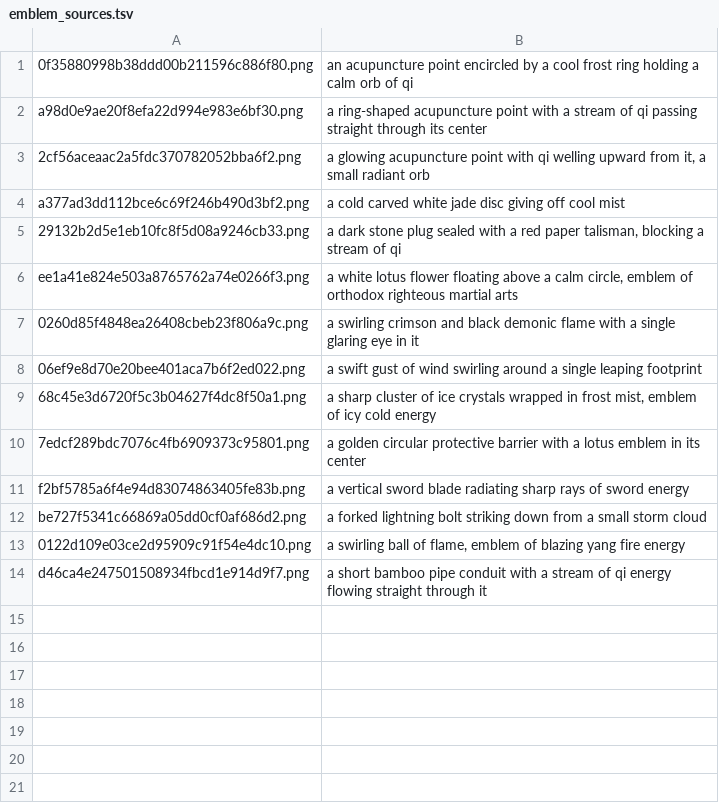
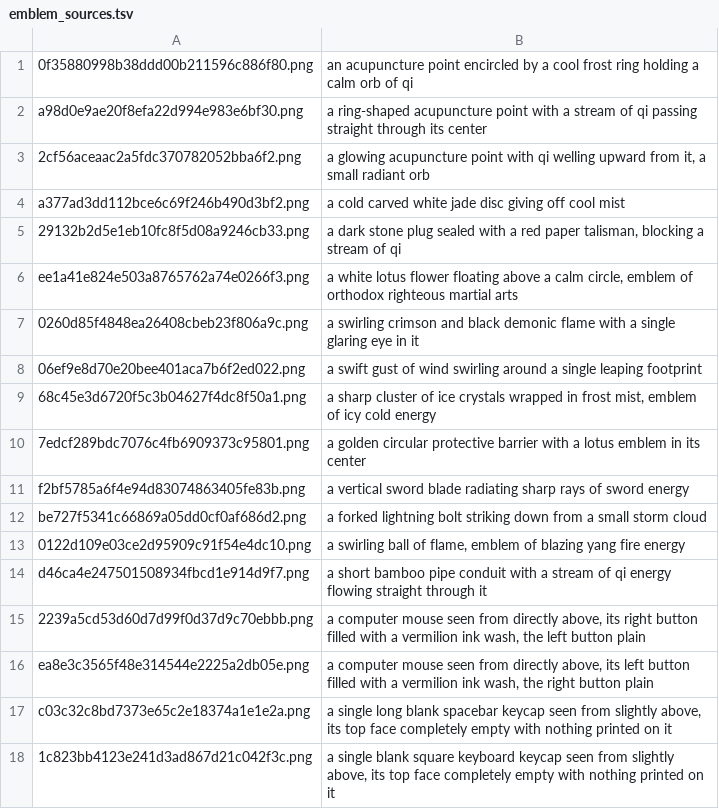
Before and after one commit to pmj713/AThousandDawns, a TSV file: Assets/_Game/Art/UI/Tools~/emblem_sources.tsv (was Assets/_Game/Art/UI/Icons/Tools~/emblem_sources.tsv), drawn as a sheet; the diff names each change by its address in the sheet, - before the commit and + after, or states it on an @@ line.

```diff
--- a/Assets/_Game/Art/UI/Icons/Tools~/emblem_sources.tsv
+++ b/Assets/_Game/Art/UI/Tools~/emblem_sources.tsv
+row 15: 2239a5cd53d60d7d99f0d37d9c70ebbb.png | a computer mouse seen from directly above, its right button filled with a vermilion ink wash, the left button plain
+row 16: ea8e3c3565f48e314544e2225a2db05e.png | a computer mouse seen from directly above, its left button filled with a vermilion ink wash, the right button plain
+row 17: c03c32c8bd7373e65c2e18374a1e1e2a.png | a single long blank spacebar keycap seen from slightly above, its top face completely empty with nothing printed on it
+row 18: 1c823bb4123e241d3ad867d21c042f3c.png | a single blank square keyboard keycap seen from slightly above, its top face completely empty with nothing printed on it
```
Also changed, not shown: Assets/_Game/Art/UI/Tools~/emblem_prompts.tsv, 45 other files.
